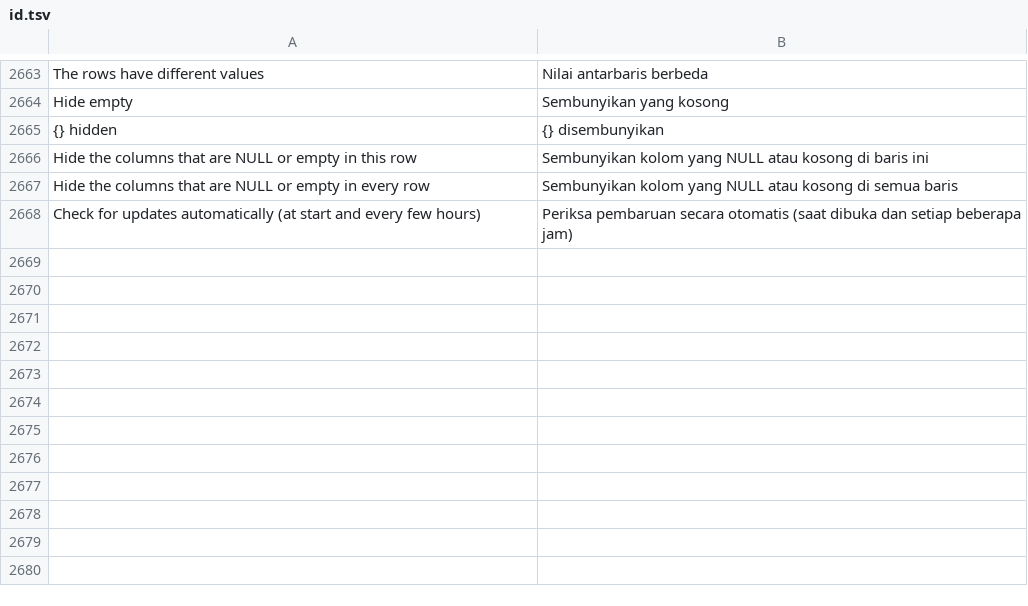
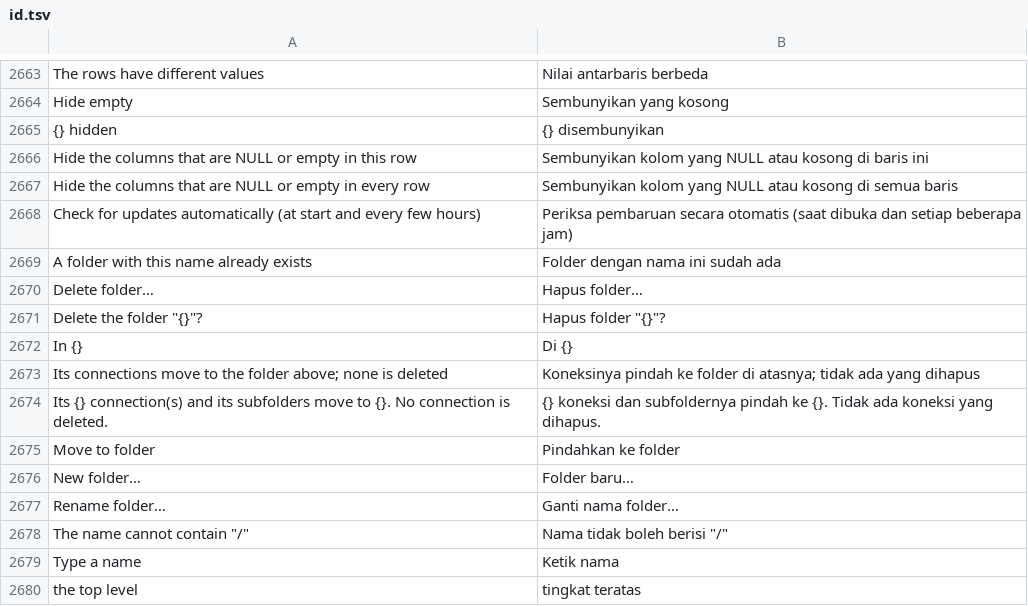
Before and after one commit to ilhamnadhif/dbiji, a TSV file: crates/dbiji-core/locales/id.tsv, drawn as a sheet; only a part is shown, gaps mark what is left out.

```diff
--- a/crates/dbiji-core/locales/id.tsv
+++ b/crates/dbiji-core/locales/id.tsv
@@ -2668 +2668,13 @@ Hide the columns that are NULL or empty in every row	Sembunyikan kolom yang NULL
 Check for updates automatically (at start and every few hours)	Periksa pembaruan secara otomatis (saat dibuka dan setiap beberapa jam)
+A folder with this name already exists	Folder dengan nama ini sudah ada
+Delete folder…	Hapus folder…
+Delete the folder "{}"?	Hapus folder "{}"?
+In {}	Di {}
+Its connections move to the folder above; none is deleted	Koneksinya pindah ke folder di atasnya; tidak ada yang dihapus
+Its {} connection(s) and its subfolders move to {}. No connection is deleted.	{} koneksi dan subfoldernya pindah ke {}. Tidak ada koneksi yang dihapus.
+Move to folder	Pindahkan ke folder
+New folder…	Folder baru…
+Rename folder…	Ganti nama folder…
+The name cannot contain "/"	Nama tidak boleh berisi "/"
+Type a name	Ketik nama
+the top level	tingkat teratas
```
Also changed, not shown: 12 other files.
